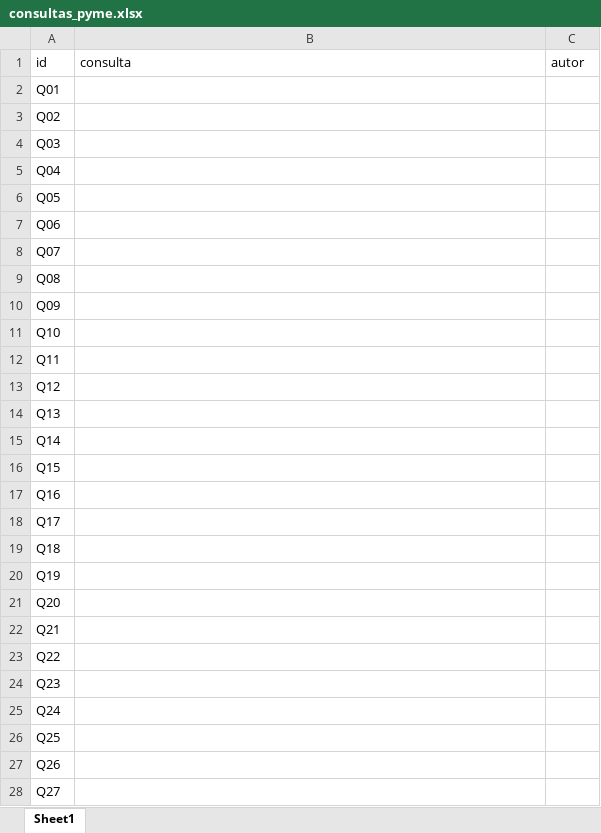
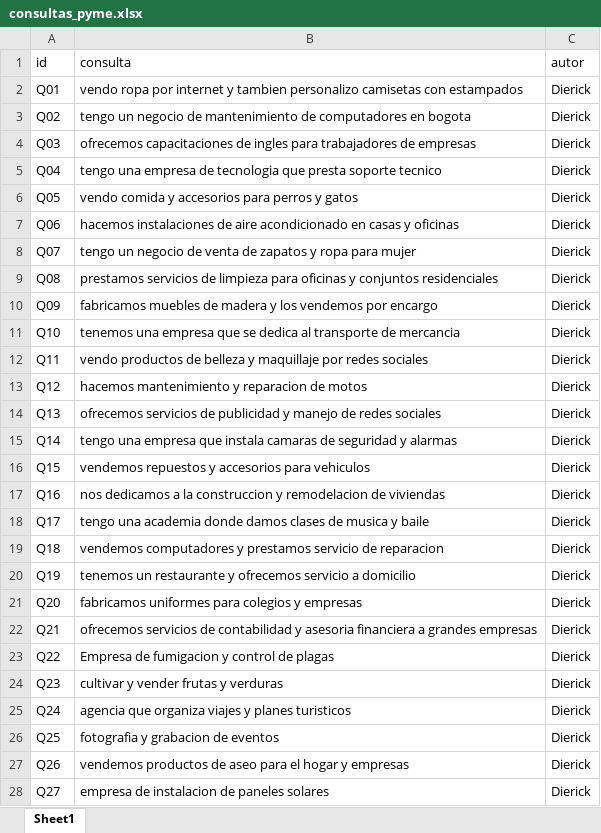
Before and after one commit to davidm094/radar-secop, an Excel workbook: data/consultas/consultas_pyme.xlsx, sheet Sheet1, drawn as a sheet; only a part is shown; values as stored, in another font and other column widths than the file's, no borders; the diff covers the shown part only; the diff names each change by its address in the sheet, - before the commit and + after, or states it on an @@ line.

```diff
--- a/data/consultas/consultas_pyme.xlsx (sheet Sheet1)
+++ b/data/consultas/consultas_pyme.xlsx (sheet Sheet1)
-B2 (consulta): (empty)
+B2 (consulta): vendo ropa por internet y tambien personalizo camisetas con estampados
-C2:C28 (autor): (empty)
+C2:C28 (autor): Dierick
-B3 (consulta): (empty)
+B3 (consulta): tengo un negocio de mantenimiento de computadores en bogota
-B4 (consulta): (empty)
+B4 (consulta): ofrecemos capacitaciones de ingles para trabajadores de empresas
-B5 (consulta): (empty)
+B5 (consulta): tengo una empresa de tecnologia que presta soporte tecnico
-B6 (consulta): (empty)
+B6 (consulta): vendo comida y accesorios para perros y gatos
-B7 (consulta): (empty)
+B7 (consulta): hacemos instalaciones de aire acondicionado en casas y oficinas
-B8 (consulta): (empty)
+B8 (consulta): tengo un negocio de venta de zapatos y ropa para mujer
-B9 (consulta): (empty)
+B9 (consulta): prestamos servicios de limpieza para oficinas y conjuntos residenciales
-B10 (consulta): (empty)
+B10 (consulta): fabricamos muebles de madera y los vendemos por encargo
-B11 (consulta): (empty)
+B11 (consulta): tenemos una empresa que se dedica al transporte de mercancia
-B12 (consulta): (empty)
+B12 (consulta): vendo productos de belleza y maquillaje por redes sociales
-B13 (consulta): (empty)
+B13 (consulta): hacemos mantenimiento y reparacion de motos
-B14 (consulta): (empty)
+B14 (consulta): ofrecemos servicios de publicidad y manejo de redes sociales
-B15 (consulta): (empty)
+B15 (consulta): tengo una empresa que instala camaras de seguridad y alarmas
-B16 (consulta): (empty)
+B16 (consulta): vendemos repuestos y accesorios para vehiculos
-B17 (consulta): (empty)
+B17 (consulta): nos dedicamos a la construccion y remodelacion de viviendas
-B18 (consulta): (empty)
+B18 (consulta): tengo una academia donde damos clases de musica y baile
-B19 (consulta): (empty)
+B19 (consulta): vendemos computadores y prestamos servicio de reparacion
-B20 (consulta): (empty)
+B20 (consulta): tenemos un restaurante y ofrecemos servicio a domicilio
-B21 (consulta): (empty)
+B21 (consulta): fabricamos uniformes para colegios y empresas
-B22 (consulta): (empty)
+B22 (consulta): ofrecemos servicios de contabilidad y asesoria financiera a grandes empresas
-B23 (consulta): (empty)
+B23 (consulta): Empresa de fumigacion y control de plagas
-B24 (consulta): (empty)
+B24 (consulta): cultivar y vender frutas y verduras
-B25 (consulta): (empty)
+B25 (consulta): agencia que organiza viajes y planes turisticos
-B26 (consulta): (empty)
+B26 (consulta): fotografia y grabacion de eventos
-B27 (consulta): (empty)
+B27 (consulta): vendemos productos de aseo para el hogar y empresas
-B28 (consulta): (empty)
+B28 (consulta): empresa de instalacion de paneles solares
```
Also changed, not shown: 6 edited cells elsewhere in this sheet, reports/discrepancias_revision.xlsx, 20 other files.
